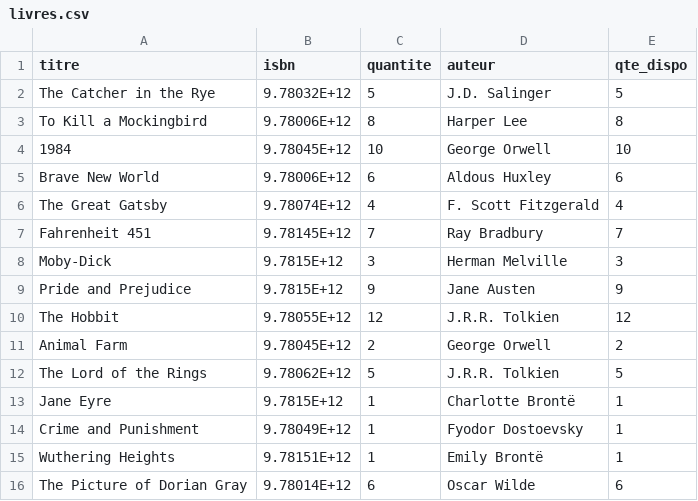
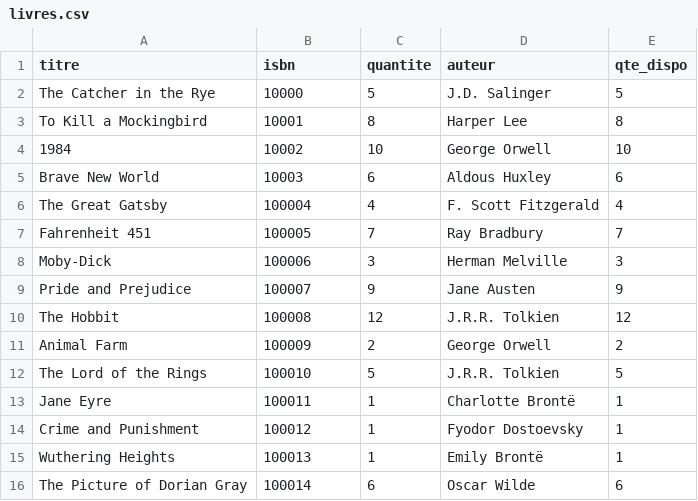
Before and after one commit to Bouwill4747/Team-CH, a CSV file: livres.csv, drawn as a sheet.

```diff
--- a/livres.csv
+++ b/livres.csv
@@ -1,16 +1,16 @@
 titre,isbn,quantite,auteur,qte_dispo
-The Catcher in the Rye,9.78032E+12,5,J.D. Salinger,5
-To Kill a Mockingbird,9.78006E+12,8,Harper Lee,8
-1984,9.78045E+12,10,George Orwell,10
-Brave New World,9.78006E+12,6,Aldous Huxley,6
-The Great Gatsby,9.78074E+12,4,F. Scott Fitzgerald,4
-Fahrenheit 451,9.78145E+12,7,Ray Bradbury,7
-Moby-Dick,9.7815E+12,3,Herman Melville,3
-Pride and Prejudice,9.7815E+12,9,Jane Austen,9
-The Hobbit,9.78055E+12,12,J.R.R. Tolkien,12
-Animal Farm,9.78045E+12,2,George Orwell,2
-The Lord of the Rings,9.78062E+12,5,J.R.R. Tolkien,5
-Jane Eyre,9.7815E+12,1,Charlotte Brontë,1
-Crime and Punishment,9.78049E+12,1,Fyodor Dostoevsky,1
-Wuthering Heights,9.78151E+12,1,Emily Brontë,1
-The Picture of Dorian Gray,9.78014E+12,6,Oscar Wilde,6
+The Catcher in the Rye,10000,5,J.D. Salinger,5
+To Kill a Mockingbird,10001,8,Harper Lee,8
+1984,10002,10,George Orwell,10
+Brave New World,10003,6,Aldous Huxley,6
+The Great Gatsby,100004,4,F. Scott Fitzgerald,4
+Fahrenheit 451,100005,7,Ray Bradbury,7
+Moby-Dick,100006,3,Herman Melville,3
+Pride and Prejudice,100007,9,Jane Austen,9
+The Hobbit,100008,12,J.R.R. Tolkien,12
+Animal Farm,100009,2,George Orwell,2
+The Lord of the Rings,100010,5,J.R.R. Tolkien,5
+Jane Eyre,100011,1,Charlotte Brontë,1
+Crime and Punishment,100012,1,Fyodor Dostoevsky,1
+Wuthering Heights,100013,1,Emily Brontë,1
+The Picture of Dorian Gray,100014,6,Oscar Wilde,6
```
Also changed, not shown: 5 other files.
